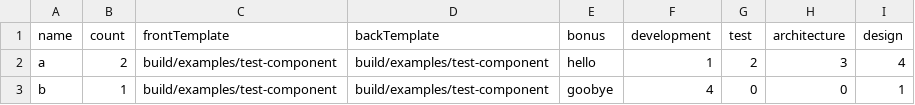
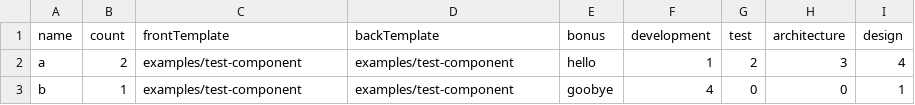
Before and after one commit to monday-sun/board-game-asset-pipeline, a CSV file: examples/test-cards.csv, drawn as a sheet.

Commit message:
Switch to ts-node as the runner so typescript templates don't have to be built first (#32)

```diff
--- a/examples/test-cards.csv
+++ b/examples/test-cards.csv
@@ -1,3 +1,3 @@
 name,count,frontTemplate,backTemplate,bonus,development,test,architecture,design
-a,2,build/examples/test-component,build/examples/test-component,hello,1,2,3,4
-b,1,build/examples/test-component,build/examples/test-component,goobye,4,0,0,1
+a,2,examples/test-component,examples/test-component,hello,1,2,3,4
+b,1,examples/test-component,examples/test-component,goobye,4,0,0,1
```
Also changed, not shown: examples/basic-layout-with-image.csv, 4 other files.
